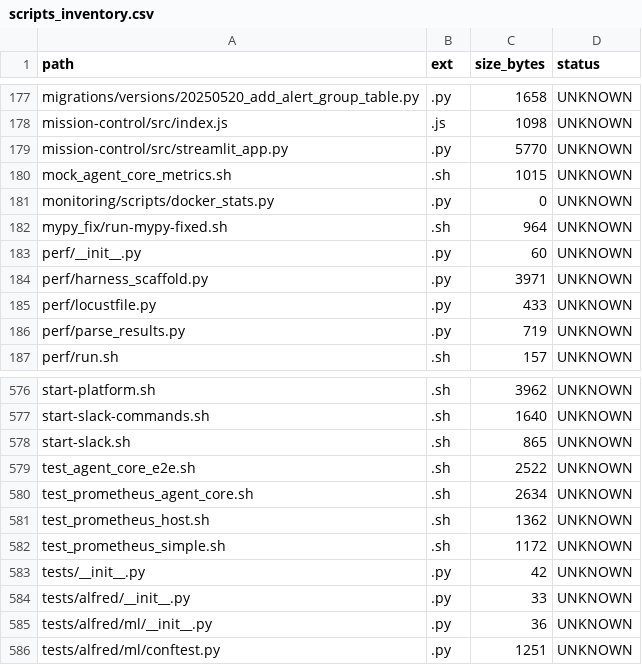
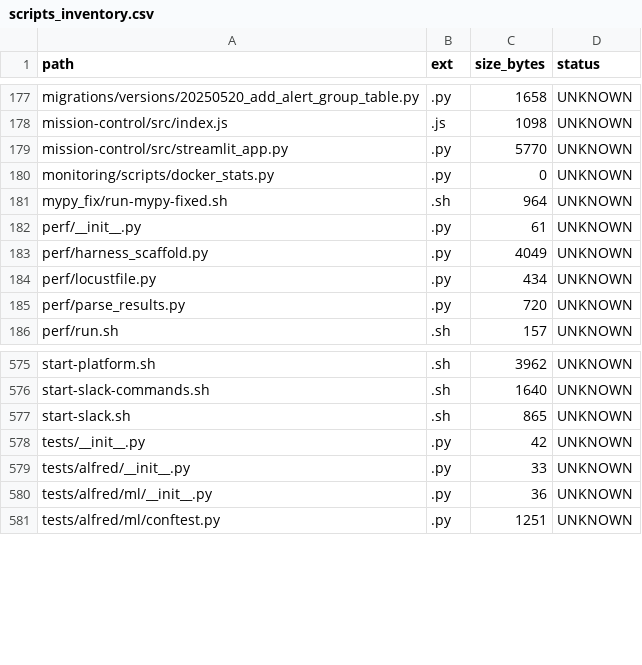
Before and after one commit to locotoki/alfred-agent-platform-v2, a CSV file: metrics/scripts_inventory.csv, drawn as a sheet; only a part is shown, gaps mark what is left out.

```diff
--- a/metrics/scripts_inventory.csv
+++ b/metrics/scripts_inventory.csv
@@ -179,9 +179,8 @@ mission-control/src/index.js,.js,1098,UNKNOWN
 mission-control/src/streamlit_app.py,.py,5770,UNKNOWN
-mock_agent_core_metrics.sh,.sh,1015,UNKNOWN
 monitoring/scripts/docker_stats.py,.py,0,UNKNOWN
 mypy_fix/run-mypy-fixed.sh,.sh,964,UNKNOWN
-perf/__init__.py,.py,60,UNKNOWN
-perf/harness_scaffold.py,.py,3971,UNKNOWN
-perf/locustfile.py,.py,433,UNKNOWN
-perf/parse_results.py,.py,719,UNKNOWN
+perf/__init__.py,.py,61,UNKNOWN
+perf/harness_scaffold.py,.py,4049,UNKNOWN
+perf/locustfile.py,.py,434,UNKNOWN
+perf/parse_results.py,.py,720,UNKNOWN
 perf/run.sh,.sh,157,UNKNOWN
@@ -578,6 +577,2 @@ start-slack-commands.sh,.sh,1640,UNKNOWN
 start-slack.sh,.sh,865,UNKNOWN
-test_agent_core_e2e.sh,.sh,2522,UNKNOWN
-test_prometheus_agent_core.sh,.sh,2634,UNKNOWN
-test_prometheus_host.sh,.sh,1362,UNKNOWN
-test_prometheus_simple.sh,.sh,1172,UNKNOWN
 tests/__init__.py,.py,42,UNKNOWN
```
Also changed, not shown: 2 other files.
